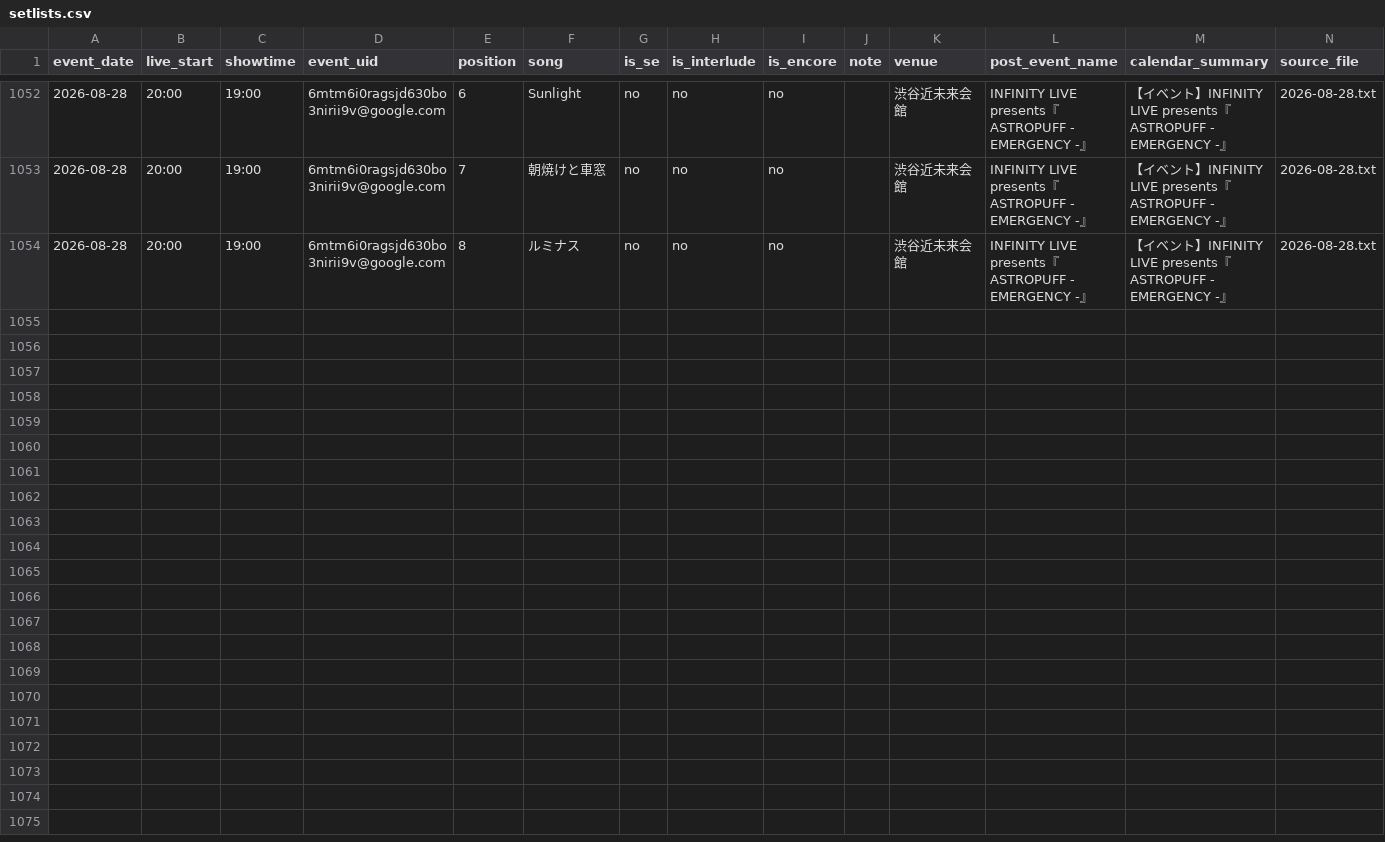
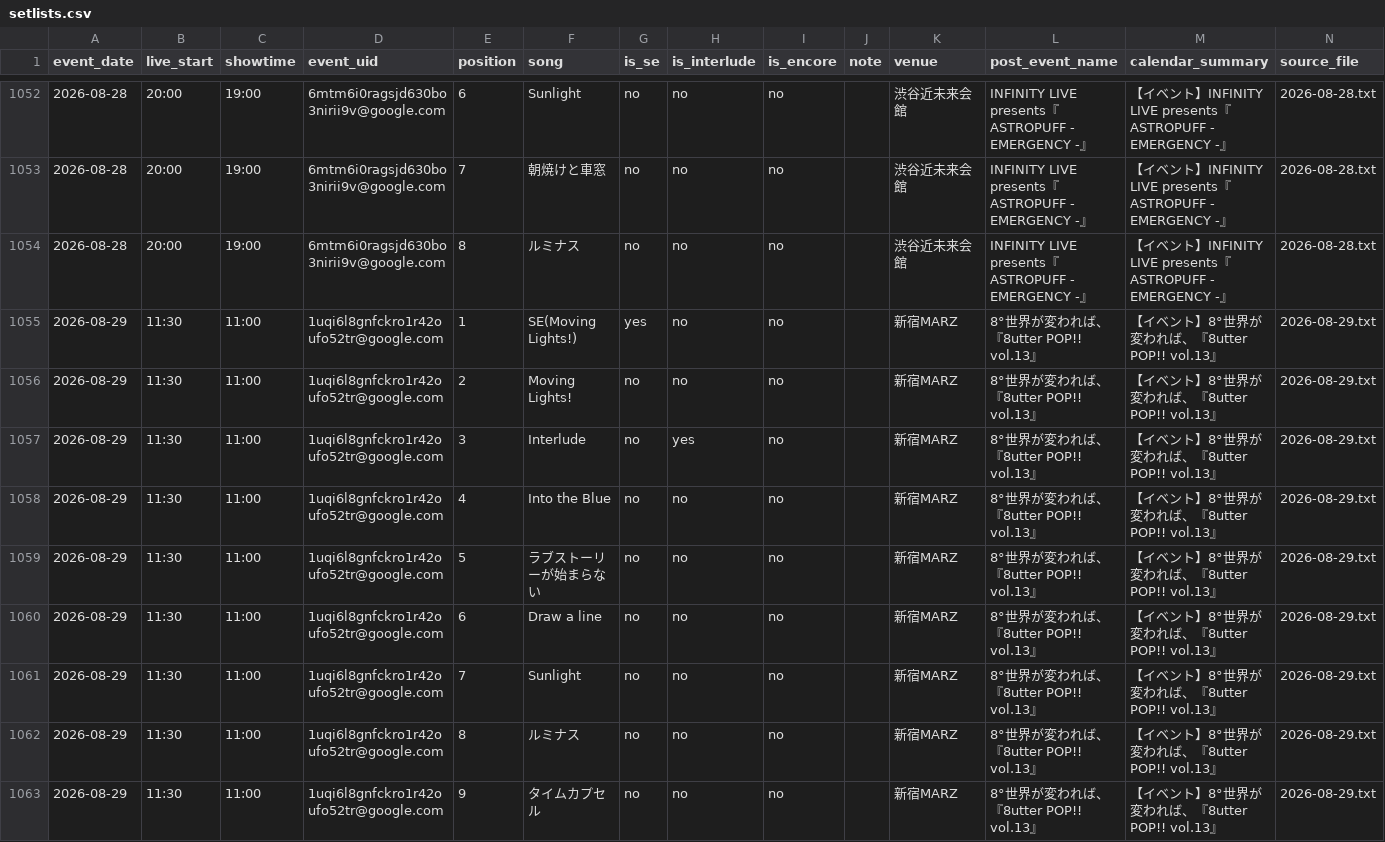
Before and after one commit to ganbaramen/drawrydb, a CSV file: data/generated/setlists.csv, drawn as a sheet; only a part is shown, gaps mark what is left out.

Commit message:
Add 20260829 setlist

```diff
--- a/data/generated/setlists.csv
+++ b/data/generated/setlists.csv
@@ -1054 +1054,10 @@
 2026-08-28,20:00,19:00,6mtm6i0ragsjd630bo3nirii9v@google.com,8,ルミナス,no,no,no,,渋谷近未来会館,INFINITY LIVE presents『ASTROPUFF - EMERGENCY -』,【イベント】INFINITY LIVE presents『ASTROPUFF - EMERGENCY -』,2026-08-28.txt
+2026-08-29,11:30,11:00,1uqi6l8gnfckro1r42oufo52tr@google.com,1,SE(Moving Lights!),yes,no,no,,新宿MARZ,8°世界が変われば、『8utter POP!! vol.13』,【イベント】8°世界が変われば、『8utter POP!! vol.13』,2026-08-29.txt
+2026-08-29,11:30,11:00,1uqi6l8gnfckro1r42oufo52tr@google.com,2,Moving Lights!,no,no,no,,新宿MARZ,8°世界が変われば、『8utter POP!! vol.13』,【イベント】8°世界が変われば、『8utter POP!! vol.13』,2026-08-29.txt
+2026-08-29,11:30,11:00,1uqi6l8gnfckro1r42oufo52tr@google.com,3,Interlude,no,yes,no,,新宿MARZ,8°世界が変われば、『8utter POP!! vol.13』,【イベント】8°世界が変われば、『8utter POP!! vol.13』,2026-08-29.txt
+2026-08-29,11:30,11:00,1uqi6l8gnfckro1r42oufo52tr@google.com,4,Into the Blue,no,no,no,,新宿MARZ,8°世界が変われば、『8utter POP!! vol.13』,【イベント】8°世界が変われば、『8utter POP!! vol.13』,2026-08-29.txt
+2026-08-29,11:30,11:00,1uqi6l8gnfckro1r42oufo52tr@google.com,5,ラブストーリーが始まらない,no,no,no,,新宿MARZ,8°世界が変われば、『8utter POP!! vol.13』,【イベント】8°世界が変われば、『8utter POP!! vol.13』,2026-08-29.txt
+2026-08-29,11:30,11:00,1uqi6l8gnfckro1r42oufo52tr@google.com,6,Draw a line,no,no,no,,新宿MARZ,8°世界が変われば、『8utter POP!! vol.13』,【イベント】8°世界が変われば、『8utter POP!! vol.13』,2026-08-29.txt
+2026-08-29,11:30,11:00,1uqi6l8gnfckro1r42oufo52tr@google.com,7,Sunlight,no,no,no,,新宿MARZ,8°世界が変われば、『8utter POP!! vol.13』,【イベント】8°世界が変われば、『8utter POP!! vol.13』,2026-08-29.txt
+2026-08-29,11:30,11:00,1uqi6l8gnfckro1r42oufo52tr@google.com,8,ルミナス,no,no,no,,新宿MARZ,8°世界が変われば、『8utter POP!! vol.13』,【イベント】8°世界が変われば、『8utter POP!! vol.13』,2026-08-29.txt
+2026-08-29,11:30,11:00,1uqi6l8gnfckro1r42oufo52tr@google.com,9,タイムカプセル,no,no,no,,新宿MARZ,8°世界が変われば、『8utter POP!! vol.13』,【イベント】8°世界が変われば、『8utter POP!! vol.13』,2026-08-29.txt
```
Also changed, not shown: data/generated/set_length_stats.csv, data/generated/shows.csv, 5 other files.
